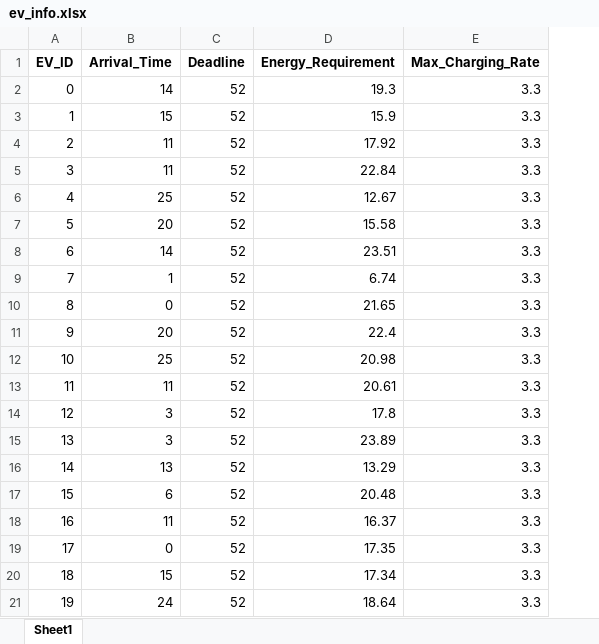
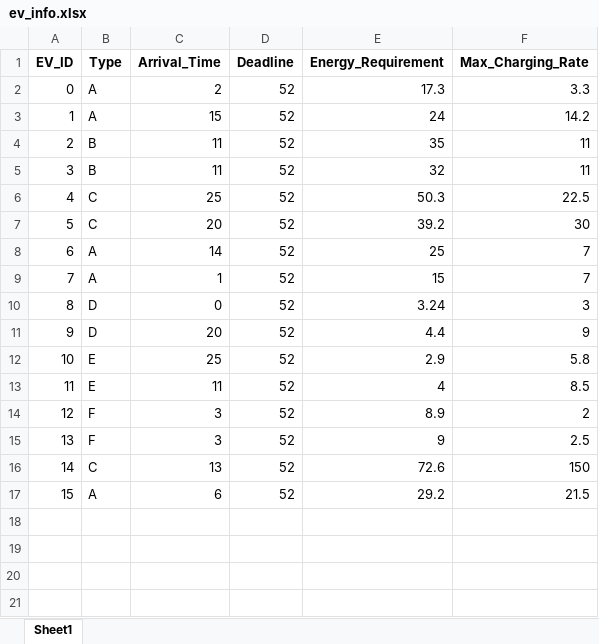
Before and after one commit to yoyobuzz/Simulation-of-the-Valley-Filling-EV-Charging-Algorithm, an Excel workbook: ev_info.xlsx, sheet Sheet1, drawn as a sheet; values as stored, in another font and other column widths than the file's, no borders; removed rows and columns are numbered as before the commit, all else as after; the diff names each change by its address in the sheet, - before the commit and + after, or states it on an @@ line.

Commit message:
EV info updated

```diff
--- a/ev_info.xlsx (sheet Sheet1)
+++ b/ev_info.xlsx (sheet Sheet1)
+column B (Type), rows 2-17: A | A | B | B | C | C | A | A | D | D | E | E | F | F | C | A
-C2 (Arrival_Time): 14
+C2 (Arrival_Time): 2
-E2 (Energy_Requirement): 19.3
+E2 (Energy_Requirement): 17.3
-E3 (Energy_Requirement): 15.9
+E3 (Energy_Requirement): 24
-F3 (Max_Charging_Rate): 3.3
+F3 (Max_Charging_Rate): 14.2
-E4 (Energy_Requirement): 17.92
+E4 (Energy_Requirement): 35
-F4:F5 (Max_Charging_Rate): 3.3
+F4:F5 (Max_Charging_Rate): 11
-E5 (Energy_Requirement): 22.84
+E5 (Energy_Requirement): 32
-E6 (Energy_Requirement): 12.67
+E6 (Energy_Requirement): 50.3
-F6 (Max_Charging_Rate): 3.3
+F6 (Max_Charging_Rate): 22.5
-E7 (Energy_Requirement): 15.58
+E7 (Energy_Requirement): 39.2
-F7 (Max_Charging_Rate): 3.3
+F7 (Max_Charging_Rate): 30
-E8 (Energy_Requirement): 23.51
+E8 (Energy_Requirement): 25
-F8:F9 (Max_Charging_Rate): 3.3
+F8:F9 (Max_Charging_Rate): 7
-E9 (Energy_Requirement): 6.74
+E9 (Energy_Requirement): 15
-E10 (Energy_Requirement): 21.65
+E10 (Energy_Requirement): 3.24
-F10 (Max_Charging_Rate): 3.3
+F10 (Max_Charging_Rate): 3
-E11 (Energy_Requirement): 22.4
+E11 (Energy_Requirement): 4.4
-F11 (Max_Charging_Rate): 3.3
+F11 (Max_Charging_Rate): 9
-E12 (Energy_Requirement): 20.98
+E12 (Energy_Requirement): 2.9
-F12 (Max_Charging_Rate): 3.3
+F12 (Max_Charging_Rate): 5.8
-E13 (Energy_Requirement): 20.61
+E13 (Energy_Requirement): 4
-F13 (Max_Charging_Rate): 3.3
+F13 (Max_Charging_Rate): 8.5
-E14 (Energy_Requirement): 17.8
+E14 (Energy_Requirement): 8.9
-F14 (Max_Charging_Rate): 3.3
+F14 (Max_Charging_Rate): 2
-E15 (Energy_Requirement): 23.89
+E15 (Energy_Requirement): 9
-F15 (Max_Charging_Rate): 3.3
+F15 (Max_Charging_Rate): 2.5
-E16 (Energy_Requirement): 13.29
+E16 (Energy_Requirement): 72.6
-F16 (Max_Charging_Rate): 3.3
+F16 (Max_Charging_Rate): 150
-E17 (Energy_Requirement): 20.48
+E17 (Energy_Requirement): 29.2
-F17 (Max_Charging_Rate): 3.3
+F17 (Max_Charging_Rate): 21.5
-row 18: 16 | 11 | 52 | 16.37 | 3.3
-row 19: 17 | 0 | 52 | 17.35 | 3.3
-row 20: 18 | 15 | 52 | 17.34 | 3.3
-row 21: 19 | 24 | 52 | 18.64 | 3.3
```
